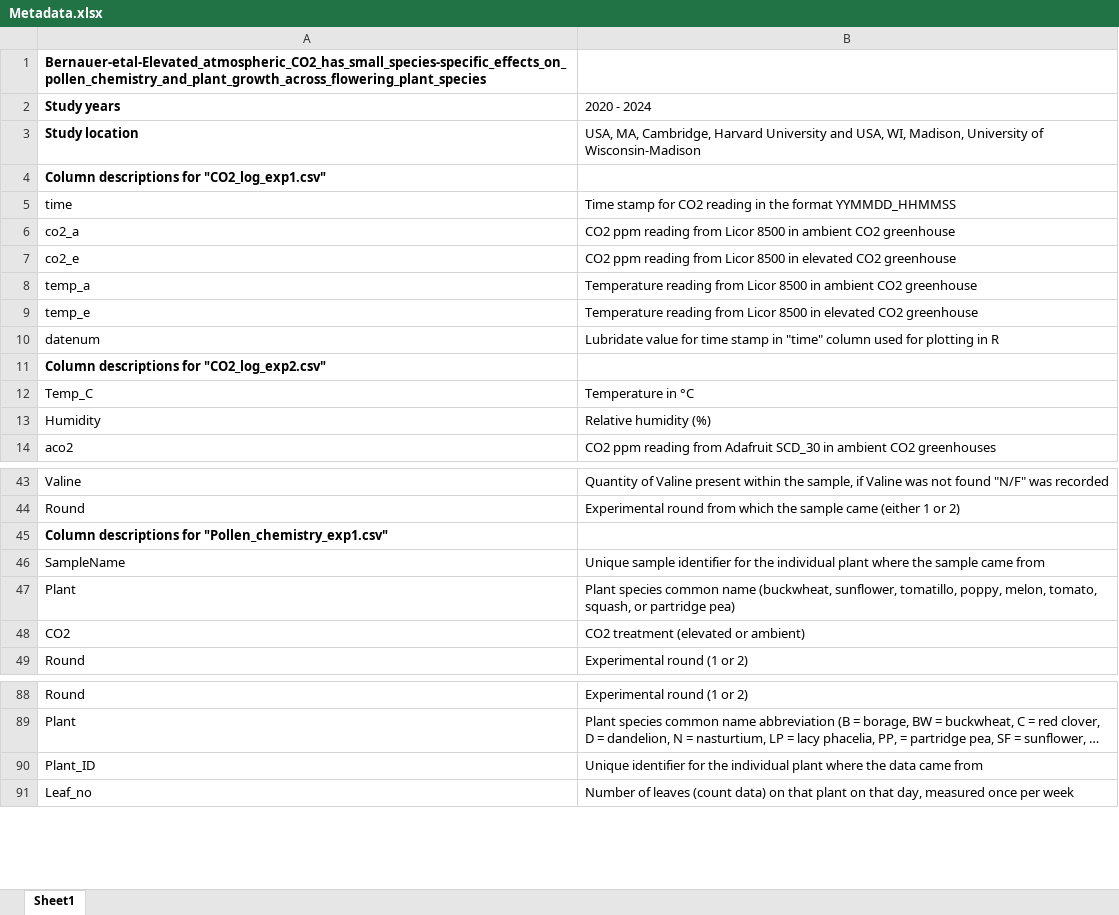
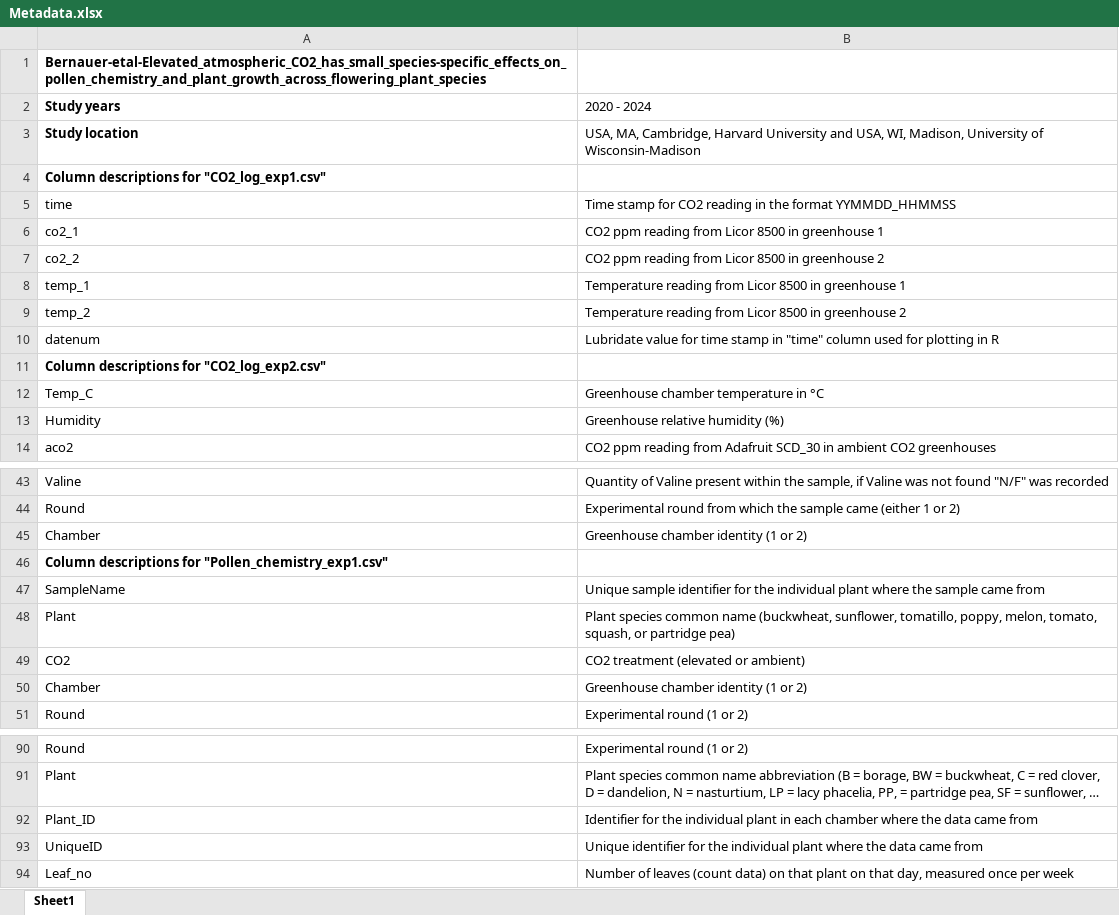
Before and after one commit to Crall-Lab/eCO2_SciReports, an Excel workbook: Metadata.xlsx, sheet Sheet1, drawn as a sheet; only a part is shown, gaps mark what is left out; long unchanged cells end in …; values as stored, in another font and other column widths than the file's, no borders; conditional formats not drawn; removed rows and columns are numbered as before the commit, all else as after; the diff names each change by its address in the sheet, - before the commit and + after, or states it on an @@ line.

Commit message:
Update metadata

```diff
--- a/Metadata.xlsx (sheet Sheet1)
+++ b/Metadata.xlsx (sheet Sheet1)
+row 6: co2_1 | CO2 ppm reading from Licor 8500 in greenhouse 1
-A7 (Study years): co2_a
+A7 (Study years): co2_2
-B7 (2020 - 2024): …8500 in ambient CO2 greenhouse
+B7 (2020 - 2024): …8500 in greenhouse 2
-row 7: co2_e | CO2 ppm reading from Licor 8500 in elevated CO2 greenhouse
-A8 (Study years): temp_a
+A8 (Study years): temp_1
-B8 (2020 - 2024): …8500 in ambient CO2 greenhouse
+B8 (2020 - 2024): …8500 in greenhouse 1
-A9 (Study years): temp_e
+A9 (Study years): temp_2
-B9 (2020 - 2024): …8500 in elevated CO2 greenhouse
+B9 (2020 - 2024): …8500 in greenhouse 2
-B12 (2020 - 2024): Temperature in °C
+B12 (2020 - 2024): Greenhouse chamber temperature in °C
-B13 (2020 - 2024): Relative humidity (%)
+B13 (2020 - 2024): Greenhouse relative humidity (%)
+row 45: Chamber | Greenhouse chamber identity (1 or 2)
+row 50: Chamber | Greenhouse chamber identity (1 or 2)
-B92 (2020 - 2024): Unique identifier for the individual plant where the…
+B92 (2020 - 2024): Identifier for the individual plant in each chamber where the…
+row 93: UniqueID | Unique identifier for the individual plant where the data came from
```
